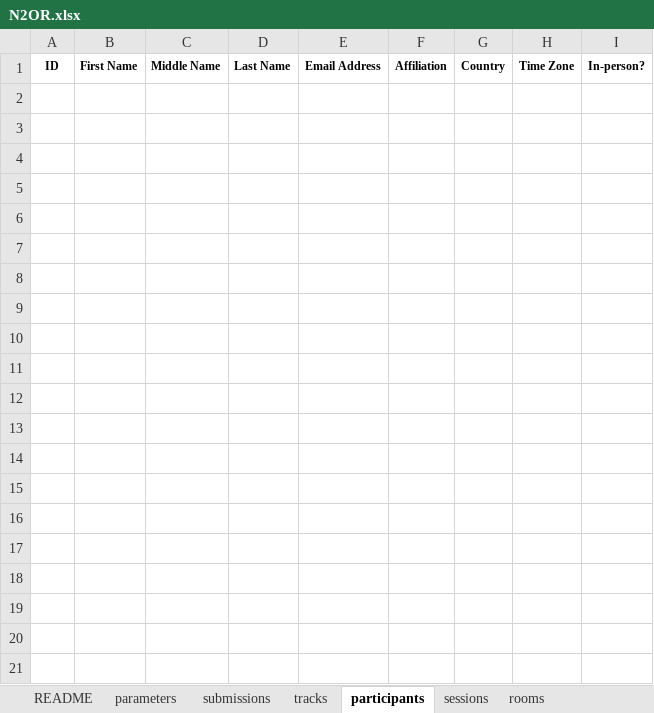
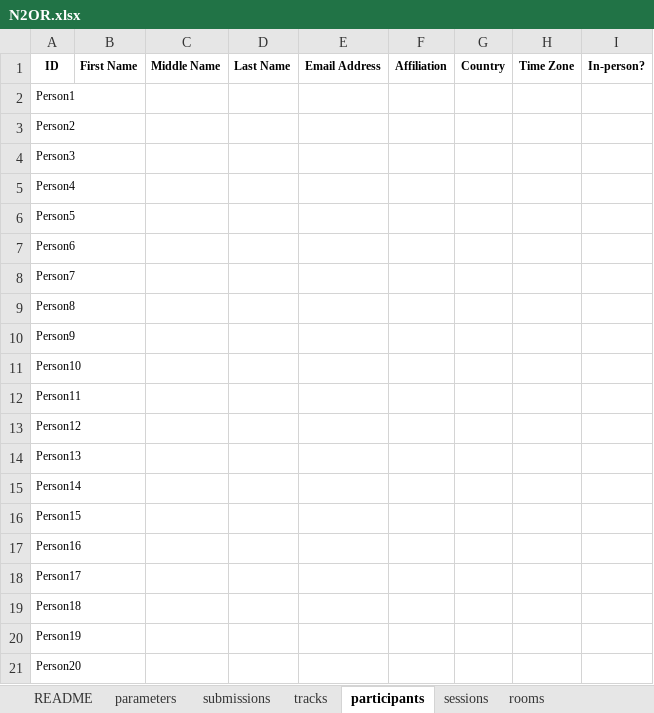
Before and after one commit to ahmedkheiri/CoSPLib, an Excel workbook: V1/Dataset/N2OR.xlsx, sheet participants, drawn as a sheet; only a part is shown; values as stored, in another font and other column widths than the file's, no borders; the diff covers the shown part only; the diff names each change by its address in the sheet, - before the commit and + after, or states it on an @@ line.

```diff
--- a/V1/Dataset/N2OR.xlsx (sheet participants)
+++ b/V1/Dataset/N2OR.xlsx (sheet participants)
+row 2: Person1
+row 3: Person2
+row 4: Person3
+row 5: Person4
+row 6: Person5
+row 7: Person6
+row 8: Person7
+row 9: Person8
+row 10: Person9
+row 11: Person10
+row 12: Person11
+row 13: Person12
+row 14: Person13
+row 15: Person14
+row 16: Person15
+row 17: Person16
+row 18: Person17
+row 19: Person18
+row 20: Person19
+row 21: Person20
```
Also changed, not shown: 15 added rows elsewhere in this sheet, sheet parameters, 3 other files.
